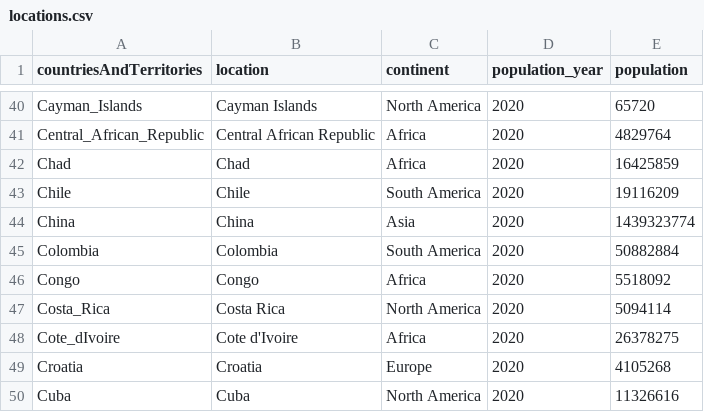
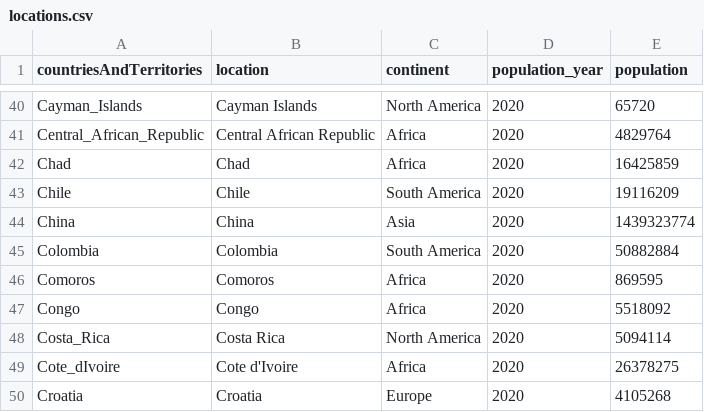
Before and after one commit to hjstein/covid-19-data, a CSV file: public/data/ecdc/locations.csv, drawn as a sheet; only a part is shown, gaps mark what is left out; the shorter side is filled out with more unchanged rows.

```diff
--- a/public/data/ecdc/locations.csv
+++ b/public/data/ecdc/locations.csv
@@ -45,2 +45,3 @@ China,China,Asia,2020,1439323774
 Colombia,Colombia,South America,2020,50882884
+Comoros,Comoros,Africa,2020,869595
 Congo,Congo,Africa,2020,5518092
```
Also changed, not shown: public/data/ecdc/new_cases.csv, public/data/ecdc/new_deaths.csv, 12 other files.
